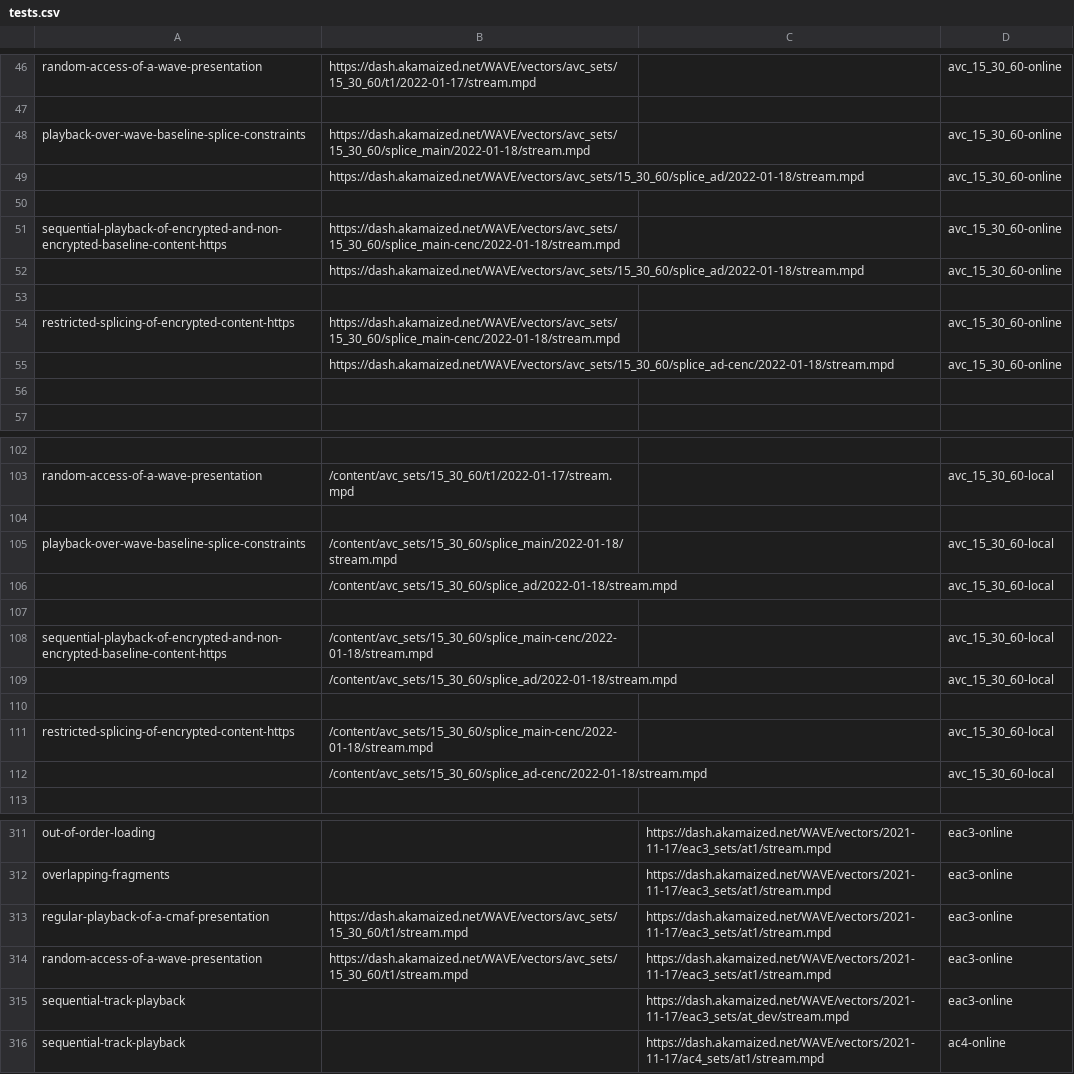
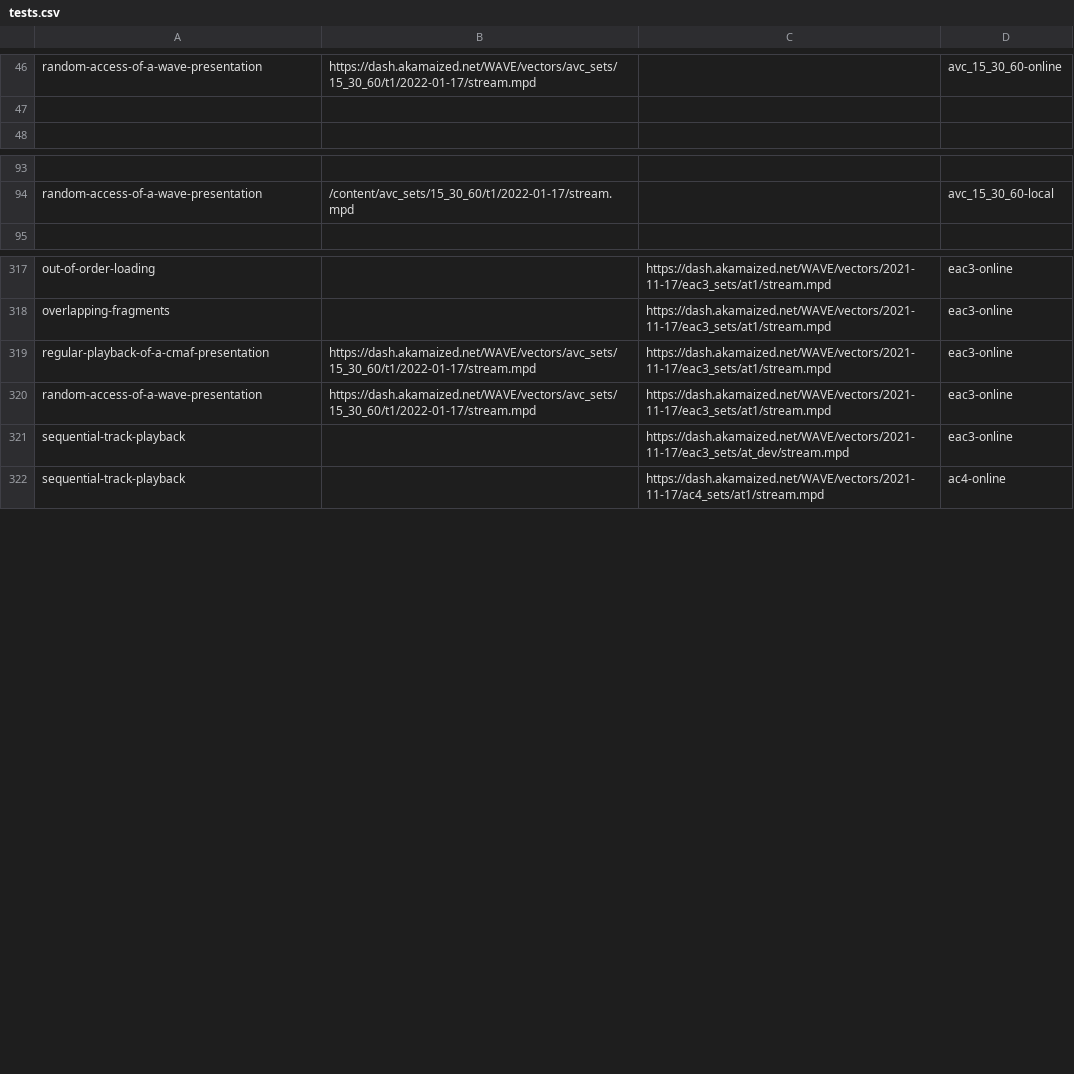
Before and after one commit to cta-wave/dpctf-tests, a CSV file: tests.csv, drawn as a sheet; only a part is shown, gaps mark what is left out; the diff covers the shown part only.

Commit message:
Added splicing test, changed group of tests to match framerate

```diff
--- a/tests.csv
+++ b/tests.csv
@@ -47,11 +47,2 @@
 
-"playback-over-wave-baseline-splice-constraints","https://dash.akamaized.net/WAVE/vectors/avc_sets/15_30_60/splice_main/2022-01-18/stream.mpd","","avc_15_30_60-online"
-"","https://dash.akamaized.net/WAVE/vectors/avc_sets/15_30_60/splice_ad/2022-01-18/stream.mpd","","avc_15_30_60-online"
-
-"sequential-playback-of-encrypted-and-non-encrypted-baseline-content-https","https://dash.akamaized.net/WAVE/vectors/avc_sets/15_30_60/splice_main-cenc/2022-01-18/stream.mpd","","avc_15_30_60-online"
-"","https://dash.akamaized.net/WAVE/vectors/avc_sets/15_30_60/splice_ad/2022-01-18/stream.mpd","","avc_15_30_60-online"
-
-"restricted-splicing-of-encrypted-content-https","https://dash.akamaized.net/WAVE/vectors/avc_sets/15_30_60/splice_main-cenc/2022-01-18/stream.mpd","","avc_15_30_60-online"
-"","https://dash.akamaized.net/WAVE/vectors/avc_sets/15_30_60/splice_ad-cenc/2022-01-18/stream.mpd","","avc_15_30_60-online"
-
 
@@ -103,11 +94,2 @@
 "random-access-of-a-wave-presentation","/content/avc_sets/15_30_60/t1/2022-01-17/stream.mpd","","avc_15_30_60-local"
-
-"playback-over-wave-baseline-splice-constraints","/content/avc_sets/15_30_60/splice_main/2022-01-18/stream.mpd","","avc_15_30_60-local"
-"","/content/avc_sets/15_30_60/splice_ad/2022-01-18/stream.mpd","","avc_15_30_60-local"
-
-"sequential-playback-of-encrypted-and-non-encrypted-baseline-content-https","/content/avc_sets/15_30_60/splice_main-cenc/2022-01-18/stream.mpd","","avc_15_30_60-local"
-"","/content/avc_sets/15_30_60/splice_ad/2022-01-18/stream.mpd","","avc_15_30_60-local"
-
-"restricted-splicing-of-encrypted-content-https","/content/avc_sets/15_30_60/splice_main-cenc/2022-01-18/stream.mpd","","avc_15_30_60-local"
-"","/content/avc_sets/15_30_60/splice_ad-cenc/2022-01-18/stream.mpd","","avc_15_30_60-local"
 
@@ -312,4 +318,4 @@
 "overlapping-fragments","","https://dash.akamaized.net/WAVE/vectors/2021-11-17/eac3_sets/at1/stream.mpd","eac3-online"
-"regular-playback-of-a-cmaf-presentation","https://dash.akamaized.net/WAVE/vectors/avc_sets/15_30_60/t1/stream.mpd","https://dash.akamaized.net/WAVE/vectors/2021-11-17/eac3_sets/at1/stream.mpd","eac3-online"
-"random-access-of-a-wave-presentation","https://dash.akamaized.net/WAVE/vectors/avc_sets/15_30_60/t1/stream.mpd","https://dash.akamaized.net/WAVE/vectors/2021-11-17/eac3_sets/at1/stream.mpd","eac3-online"
+"regular-playback-of-a-cmaf-presentation","https://dash.akamaized.net/WAVE/vectors/avc_sets/15_30_60/t1/2022-01-17/stream.mpd","https://dash.akamaized.net/WAVE/vectors/2021-11-17/eac3_sets/at1/stream.mpd","eac3-online"
+"random-access-of-a-wave-presentation","https://dash.akamaized.net/WAVE/vectors/avc_sets/15_30_60/t1/2022-01-17/stream.mpd","https://dash.akamaized.net/WAVE/vectors/2021-11-17/eac3_sets/at1/stream.mpd","eac3-online"
 "sequential-track-playback","","https://dash.akamaized.net/WAVE/vectors/2021-11-17/eac3_sets/at_dev/stream.mpd","eac3-online"
```
Also changed, not shown: 24 added rows and 2 edited cells elsewhere in this file, 14 other files.
